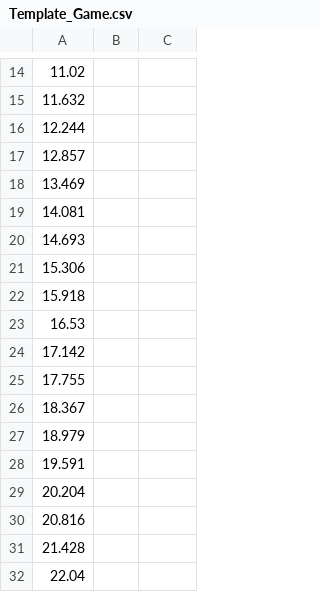
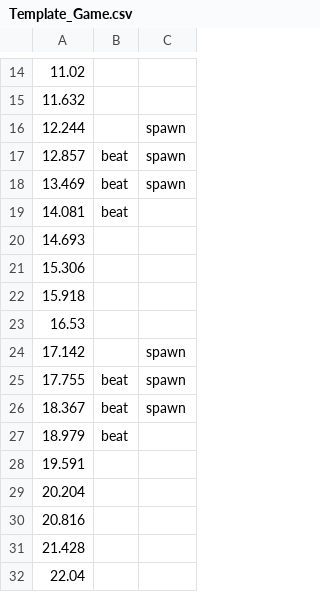
Before and after one commit to dsat4200/Gyroscope-Game-GD3, a CSV file: godot source/Songs/Template/Template_Game.csv, drawn as a sheet; only a part is shown, gaps mark what is left out; the diff covers the shown part only.

Commit message:
added play from beat function

```diff
--- a/godot source/Songs/Template/Template_Game.csv
+++ b/godot source/Songs/Template/Template_Game.csv
@@ -15,6 +15,6 @@
 11.632,,
-12.244,,
-12.857,,
-13.469,,
-14.081,,
+12.244,,spawn
+12.857,beat,spawn
+13.469,beat,spawn
+14.081,beat,
 14.693,,
@@ -23,6 +23,6 @@
 16.53,,
-17.142,,
-17.755,,
-18.367,,
-18.979,,
+17.142,,spawn
+17.755,beat,spawn
+18.367,beat,spawn
+18.979,beat,
 19.591,,
```
Also changed, not shown: 36 edited cells elsewhere in this file, 12 other files.
